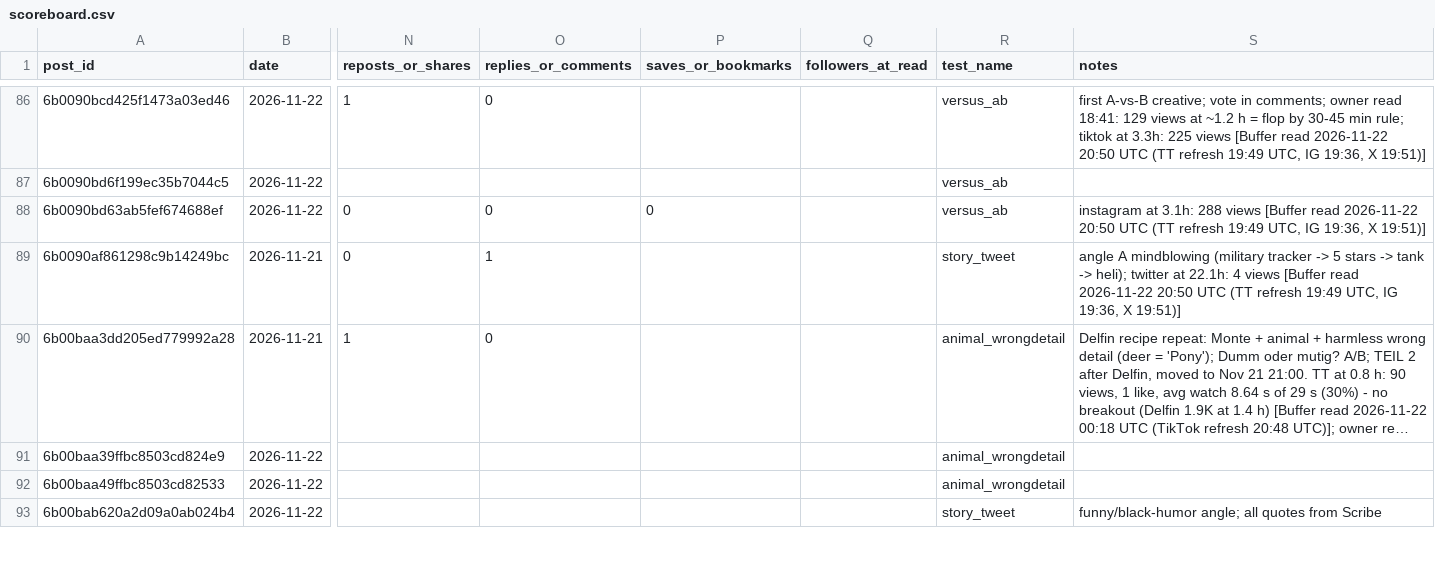
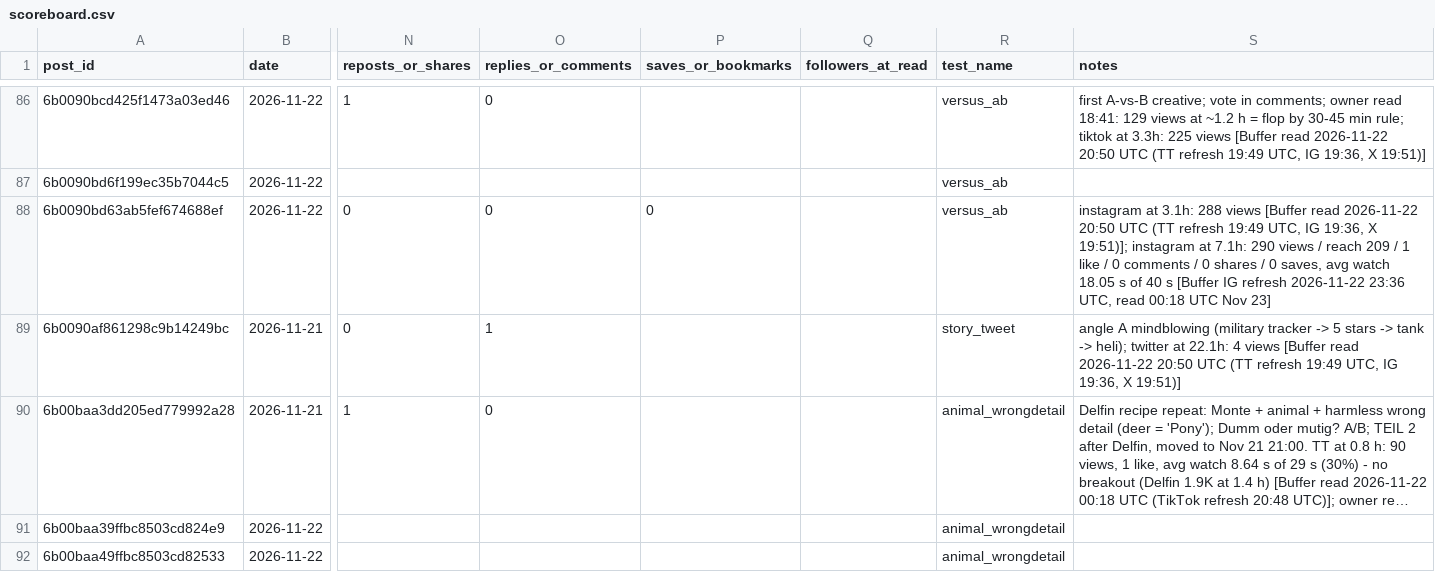
Before and after one commit to 73Cosmin/gta6channel, a CSV file: scoreboard.csv, drawn as a sheet; only a part is shown, gaps mark what is left out; the shorter side is filled out with more unchanged rows; long unchanged cells end in …; the diff names each change by its address in the sheet, - before the commit and + after, or states it on an @@ line.

```diff
--- a/scoreboard.csv
+++ b/scoreboard.csv
-S88 (notes): …19:36, X 19:51)]
+S88 (notes): …19:36, X 19:51)]; instagram at 7.1h: 290 views / reach 209 / 1 like / 0 comments / 0 shares / 0 saves, avg watch 18.05 s of 40 s [Buffer IG refresh 2026-11-22 23:36 UTC, read 00:18 UTC Nov 23]
```
Also changed, not shown: 4 other files.
